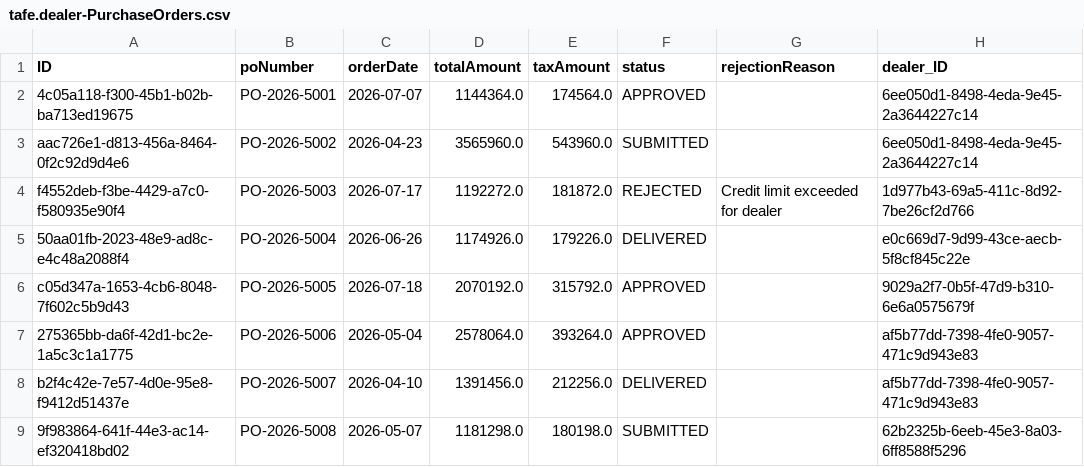
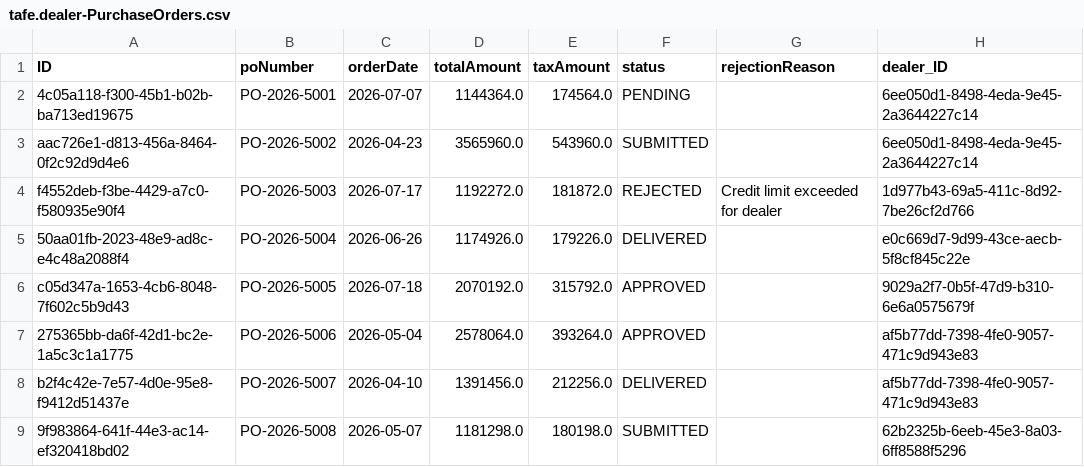
Before and after one commit to varun11077/TAFE-Dealer-Operations-Platform, a CSV file: db/data/tafe.dealer-PurchaseOrders.csv, drawn as a sheet; only a part is shown; the diff names each change by its address in the sheet, - before the commit and + after, or states it on an @@ line.

```diff
--- a/db/data/tafe.dealer-PurchaseOrders.csv
+++ b/db/data/tafe.dealer-PurchaseOrders.csv
-F2 (status): APPROVED
+F2 (status): PENDING
```
Also changed, not shown: 6 other files.
